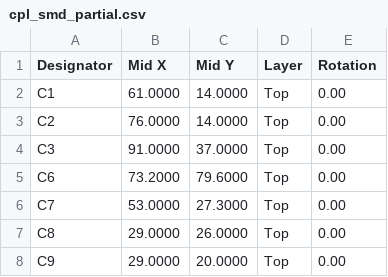
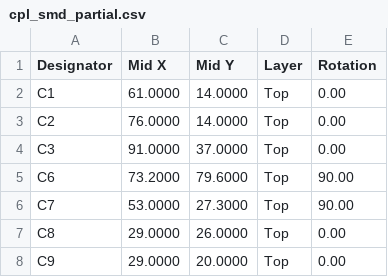
Before and after one commit to smicbee/CoffeeRoast, a CSV file: KiCAD/CoffeeRoast-Control-RevA/production/partial-smd-pcba/assembly/cpl_smd_partial.csv, drawn as a sheet; only a part is shown.

```diff
--- a/KiCAD/CoffeeRoast-Control-RevA/production/partial-smd-pcba/assembly/cpl_smd_partial.csv
+++ b/KiCAD/CoffeeRoast-Control-RevA/production/partial-smd-pcba/assembly/cpl_smd_partial.csv
@@ -4,4 +4,4 @@ C2,76.0000,14.0000,Top,0.00
 C3,91.0000,37.0000,Top,0.00
-C6,73.2000,79.6000,Top,0.00
-C7,53.0000,27.3000,Top,0.00
+C6,73.2000,79.6000,Top,90.00
+C7,53.0000,27.3000,Top,90.00
 C8,29.0000,26.0000,Top,0.00
```
Also changed, not shown: KiCAD/CoffeeRoast-Control-RevA/docs/bom.csv, KiCAD/CoffeeRoast-Control-RevA/production/partial-smd-pcba/assembly/bom_smd_partial.csv, 4 other files.
